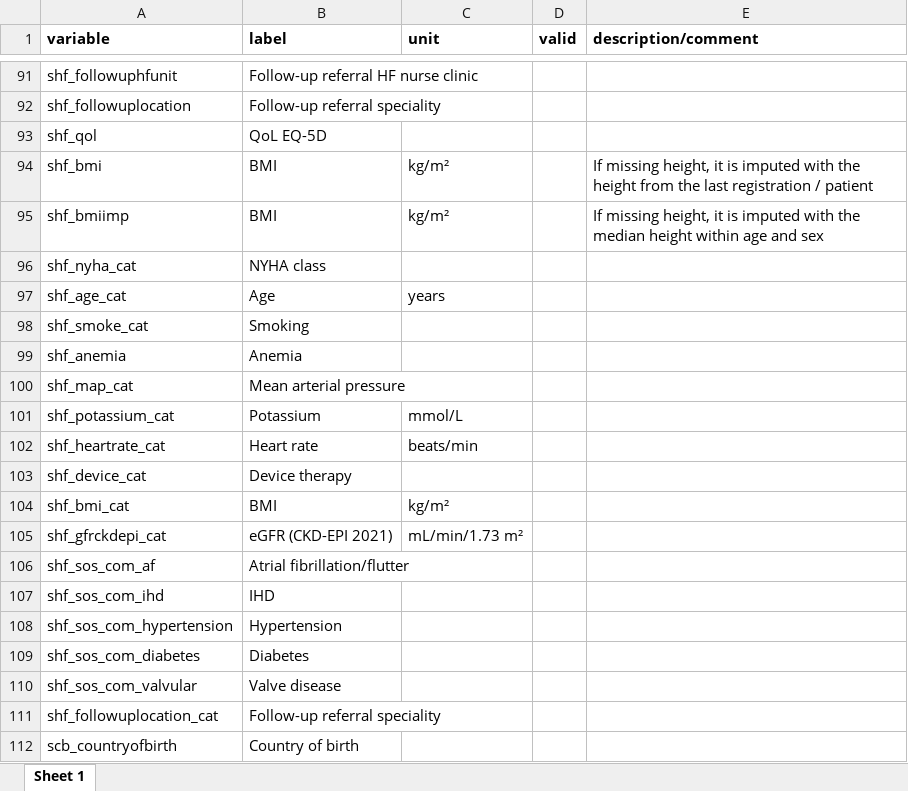
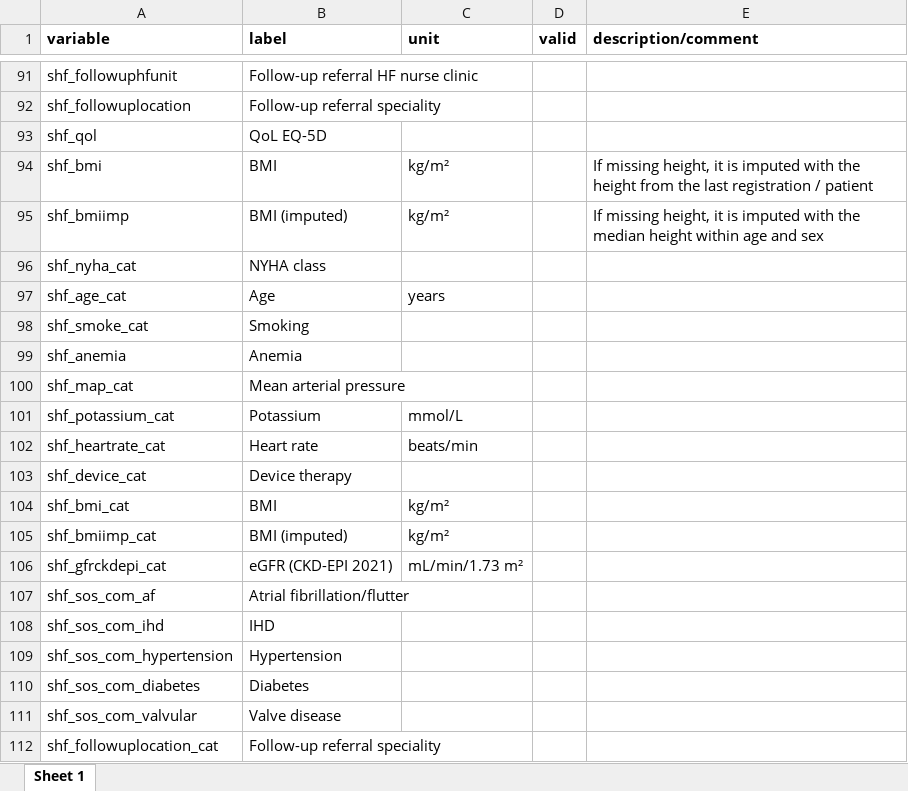
Before and after one commit to KIHeartFailure/shfdb4, an Excel workbook: docs/files/meta_variables.xlsx, sheet Sheet 1, drawn as a sheet; only a part is shown, gaps mark what is left out; the shorter side is filled out with more unchanged rows; values as stored, in another font and other column widths than the file's, no borders; the diff names each change by its address in the sheet, - before the commit and + after, or states it on an @@ line.

```diff
--- a/docs/files/meta_variables.xlsx (sheet Sheet 1)
+++ b/docs/files/meta_variables.xlsx (sheet Sheet 1)
-B95 (label): BMI
+B95 (label): BMI (imputed)
+row 105: shf_bmiimp_cat | BMI (imputed) | kg/m²
```
Also changed, not shown: static/files/meta_variables.xlsx, 2 other files.
